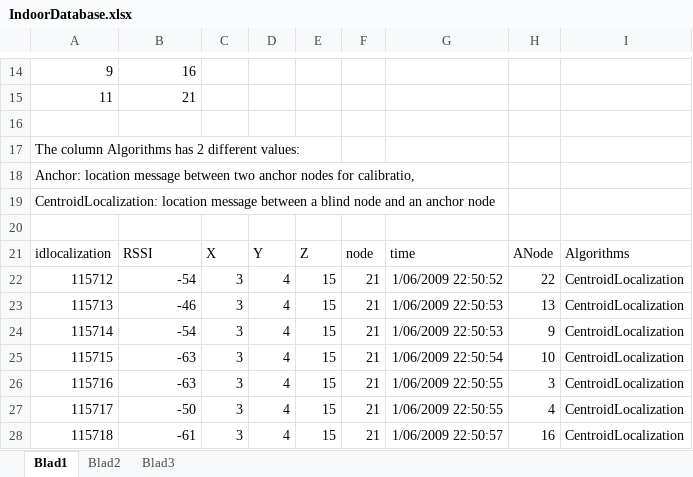
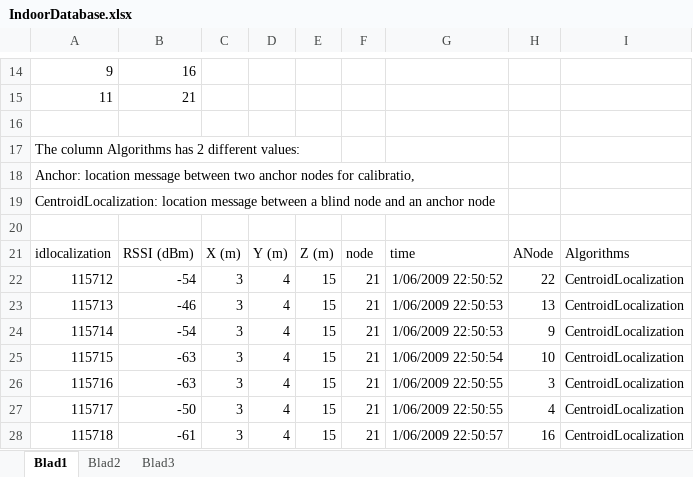
Before and after one commit to michelecorrea3/wsnlocalizationscala, an Excel workbook: Portfolio/Test Results/Indoor/IndoorDatabase.xlsx, sheet Blad1, drawn as a sheet; only a part is shown, gaps mark what is left out; values as stored, in another font and other column widths than the file's, no borders; table styles not drawn; the diff names each change by its address in the sheet, - before the commit and + after, or states it on an @@ line.

```diff
--- a/Portfolio/Test Results/Indoor/IndoorDatabase.xlsx (sheet Blad1)
+++ b/Portfolio/Test Results/Indoor/IndoorDatabase.xlsx (sheet Blad1)
-B21: RSSI
+B21: RSSI (dBm)
-C21: X
+C21: X (m)
-D21: Y
+D21: Y (m)
-E21: Z
+E21: Z (m)
```
